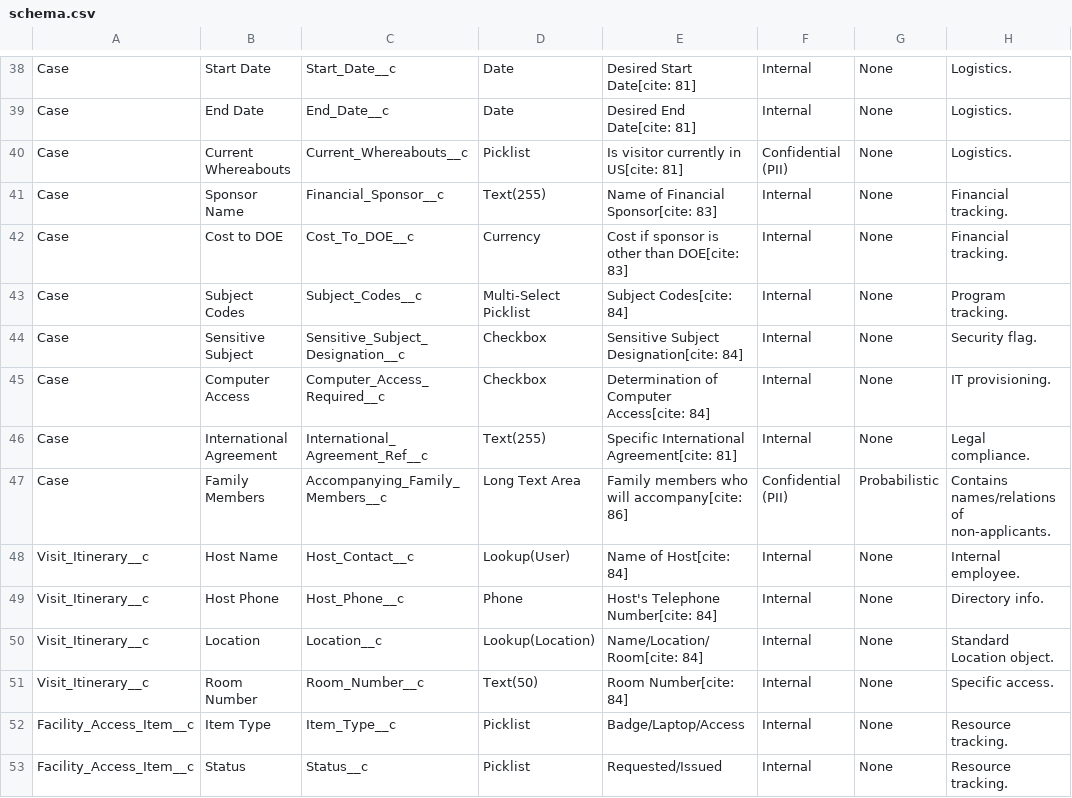
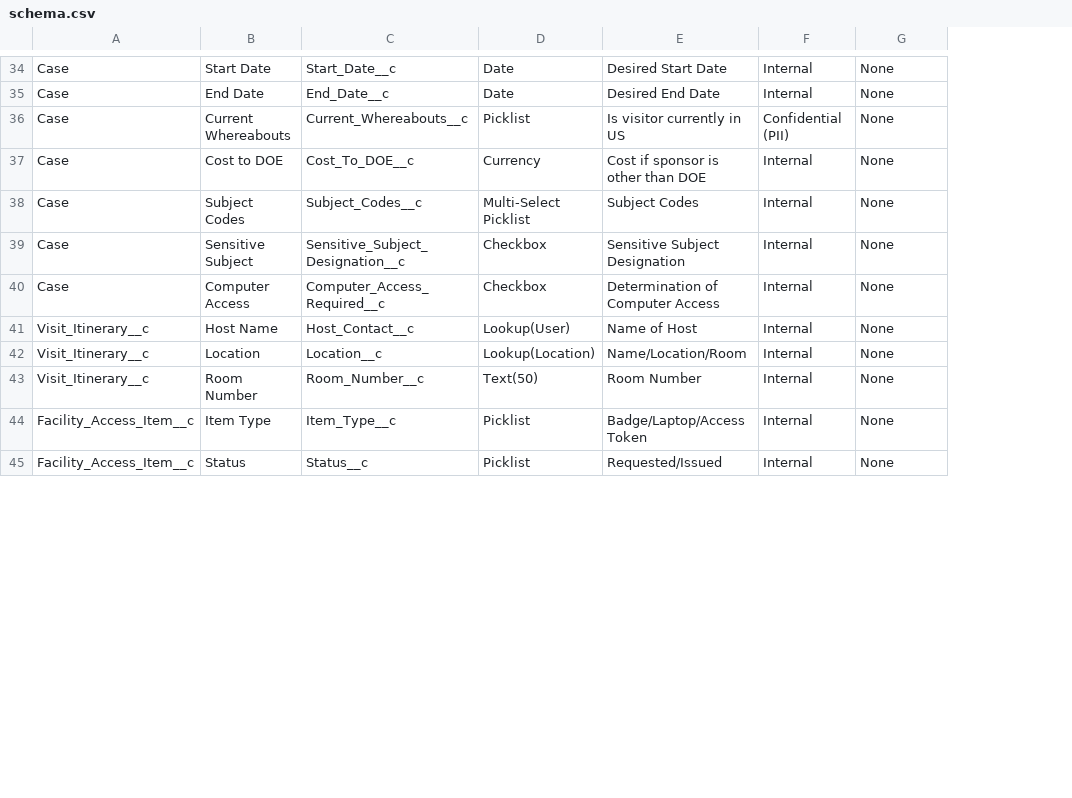
Before and after one commit to CodeCommands/Medforce-India-App, a CSV file: schema.csv, drawn as a sheet; only a part is shown, gaps mark what is left out; removed rows and columns are numbered as before the commit, all else as after; the diff covers the shown part only; the diff names each change by its address in the sheet, - before the commit and + after, or states it on an @@ line.

```diff
--- a/schema.csv
+++ b/schema.csv
-column E, rows 38-40: Desired Start Date[cite: 81] | Desired End Date[cite: 81] | Is visitor currently in US[cite: 81]; rows 42-45: Cost if sponsor is other than DOE[cite: 83] | Subject Codes[cite: 84] | Sensitive Subject Designation[cite: 84] | Determination of Computer Access[cite: 84]; row 48: Name of Host[cite: 84]; rows 50-53: Name/Location/Room[cite: 84] | Room Number[cite: 84] | Badge/Laptop/Access | Requested/Issued
+column E, rows 34-45: Desired Start Date | Desired End Date | Is visitor currently in US | Cost if sponsor is other than DOE | Subject Codes | Sensitive Subject Designation | Determination of Computer Access | Name of Host | Name/Location/Room | Room Number | Badge/Laptop/Access Token | Requested/Issued
-column H, rows 38-40: all Logistics.; rows 42-45: Financial tracking. | Program tracking. | Security flag. | IT provisioning.; row 48: Internal employee.; rows 50-53: Standard Location object. | Specific access. | Resource tracking. | Resource tracking.
-row 41: Case | Sponsor Name | Financial_Sponsor__c | Text(255) | Name of Financial Sponsor[cite: 83] | Internal | None | Financial tracking.
-row 46: Case | International Agreement | International_Agreement_Ref__c | Text(255) | Specific International Agreement[cite: 81] | Internal | None | Legal compliance.
-row 47: Case | Family Members | Accompanying_Family_Members__c | Long Text Area | Family members who will accompany[cite: 86] | Confidential (PII) | Probabilistic | Contains names/relations of non-applicants.
-row 49: Visit_Itinerary__c | Host Phone | Host_Phone__c | Phone | Host's Telephone Number[cite: 84] | Internal | None | Directory info.
```
Also changed, not shown: 5 added rows and 4 removed rows elsewhere in this file.
